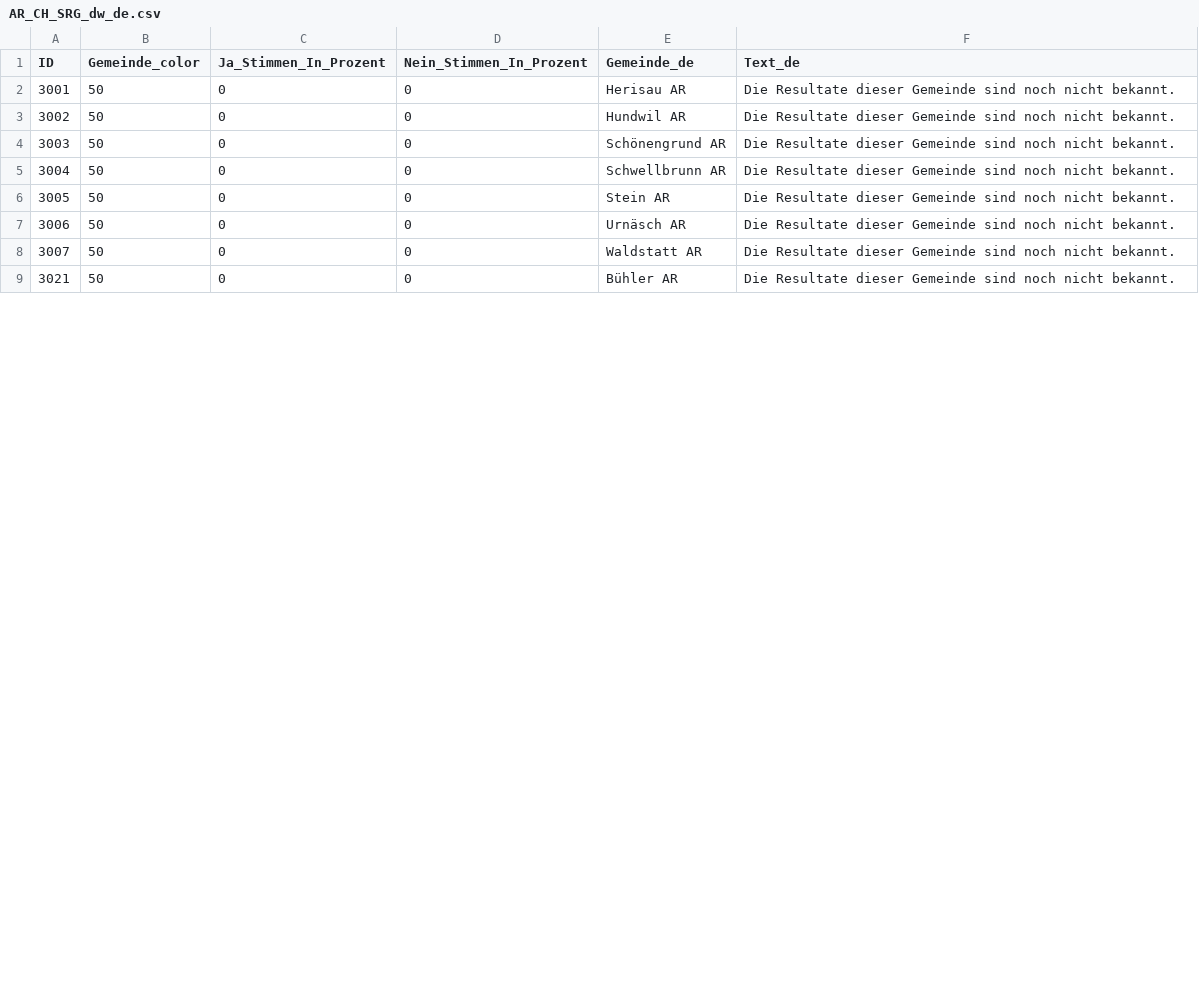
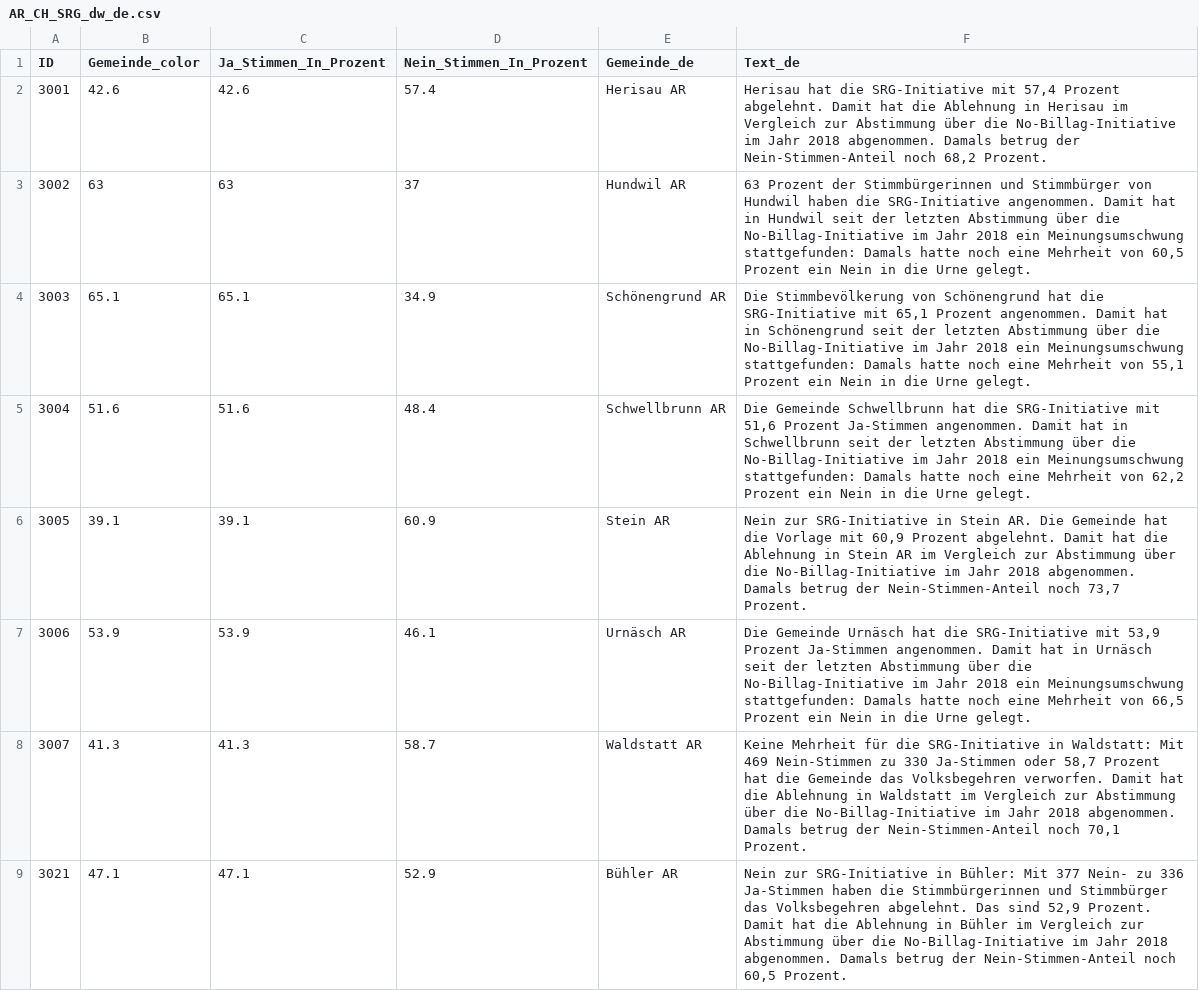
Before and after one commit to awp-finanznachrichten/lena_maerz2026, a CSV file: Output_Cantons/AR_CH_SRG_dw_de.csv, drawn as a sheet; only a part is shown; the diff covers the shown part only.

```diff
--- a/Output_Cantons/AR_CH_SRG_dw_de.csv
+++ b/Output_Cantons/AR_CH_SRG_dw_de.csv
@@ -1,9 +1,9 @@
 "ID","Gemeinde_color","Ja_Stimmen_In_Prozent","Nein_Stimmen_In_Prozent","Gemeinde_de","Text_de"
-3001,50,0,0,"Herisau AR","Die Resultate dieser Gemeinde sind noch nicht bekannt."
-3002,50,0,0,"Hundwil AR","Die Resultate dieser Gemeinde sind noch nicht bekannt."
-3003,50,0,0,"Schönengrund AR","Die Resultate dieser Gemeinde sind noch nicht bekannt."
-3004,50,0,0,"Schwellbrunn AR","Die Resultate dieser Gemeinde sind noch nicht bekannt."
-3005,50,0,0,"Stein AR","Die Resultate dieser Gemeinde sind noch nicht bekannt."
-3006,50,0,0,"Urnäsch AR","Die Resultate dieser Gemeinde sind noch nicht bekannt."
-3007,50,0,0,"Waldstatt AR","Die Resultate dieser Gemeinde sind noch nicht bekannt."
-3021,50,0,0,"Bühler AR","Die Resultate dieser Gemeinde sind noch nicht bekannt."
+3001,42.6,42.6,57.4,"Herisau AR","Herisau hat die SRG-Initiative mit 57,4 Prozent abgelehnt. Damit hat die Ablehnung in Herisau im Vergleich zur Abstimmung über die No-Billag-Initiative im Jahr 2018 abgenommen. Damals betrug der Nein-Stimmen-Anteil noch 68,2 Prozent."
+3002,63,63,37,"Hundwil AR","63 Prozent der Stimmbürgerinnen und Stimmbürger von Hundwil haben die SRG-Initiative angenommen. Damit hat in Hundwil seit der letzten Abstimmung über die No-Billag-Initiative im Jahr 2018 ein Meinungsumschwung stattgefunden: Damals hatte noch eine Mehrheit von 60,5 Prozent ein Nein in die Urne gelegt."
+3003,65.1,65.1,34.9,"Schönengrund AR","Die Stimmbevölkerung von Schönengrund hat die SRG-Initiative mit 65,1 Prozent angenommen. Damit hat in Schönengrund seit der letzten Abstimmung über die No-Billag-Initiative im Jahr 2018 ein Meinungsumschwung stattgefunden: Damals hatte noch eine Mehrheit von 55,1 Prozent ein Nein in die Urne gelegt."
+3004,51.6,51.6,48.4,"Schwellbrunn AR","Die Gemeinde Schwellbrunn hat die SRG-Initiative mit 51,6 Prozent Ja-Stimmen angenommen. Damit hat in Schwellbrunn seit der letzten Abstimmung über die No-Billag-Initiative im Jahr 2018 ein Meinungsumschwung stattgefunden: Damals hatte noch eine Mehrheit von 62,2 Prozent ein Nein in die Urne gelegt."
+3005,39.1,39.1,60.9,"Stein AR","Nein zur SRG-Initiative in Stein AR. Die Gemeinde hat die Vorlage mit 60,9 Prozent abgelehnt. Damit hat die Ablehnung in Stein AR im Vergleich zur Abstimmung über die No-Billag-Initiative im Jahr 2018 abgenommen. Damals betrug der Nein-Stimmen-Anteil noch 73,7 Prozent."
+3006,53.9,53.9,46.1,"Urnäsch AR","Die Gemeinde Urnäsch hat die SRG-Initiative mit 53,9 Prozent Ja-Stimmen angenommen. Damit hat in Urnäsch seit der letzten Abstimmung über die No-Billag-Initiative im Jahr 2018 ein Meinungsumschwung stattgefunden: Damals hatte noch eine Mehrheit von 66,5 Prozent ein Nein in die Urne gelegt."
+3007,41.3,41.3,58.7,"Waldstatt AR","Keine Mehrheit für die SRG-Initiative in Waldstatt: Mit 469 Nein-Stimmen zu 330 Ja-Stimmen oder 58,7 Prozent hat die Gemeinde das Volksbegehren verworfen. Damit hat die Ablehnung in Waldstatt im Vergleich zur Abstimmung über die No-Billag-Initiative im Jahr 2018 abgenommen. Damals betrug der Nein-Stimmen-Anteil noch 70,1 Prozent."
+3021,47.1,47.1,52.9,"Bühler AR","Nein zur SRG-Initiative in Bühler: Mit 377 Nein- zu 336 Ja-Stimmen haben die Stimmbürgerinnen und Stimmbürger das Volksbegehren abgelehnt. Das sind 52,9 Prozent. Damit hat die Ablehnung in Bühler im Vergleich zur Abstimmung über die No-Billag-Initiative im Jahr 2018 abgenommen. Damals betrug der Nein-Stimmen-Anteil noch 60,5 Prozent."
```
Also changed, not shown: 48 edited cells elsewhere in this file, Output_Switzerland/CH_Bargeld_dw_de_gegenvorschlag.csv, Output_Switzerland/CH_Bargeld_dw_de_initiative.csv, 50 other files.
